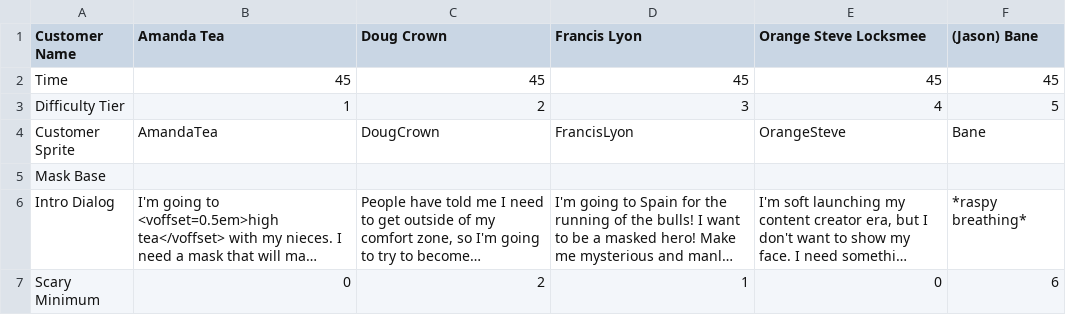
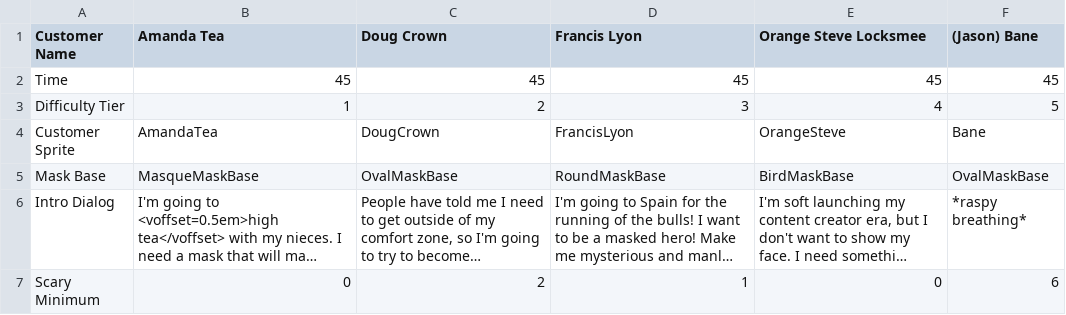
Before and after one commit to AaronLieberman/ggj26, a CSV file: GameJam26/Assets/Resources/Mask Maker - Customers.csv, drawn as a sheet; only a part is shown; long unchanged cells end in …; the diff names each change by its address in the sheet, - before the commit and + after, or states it on an @@ line.

Commit message:
added mask base property to customers

```diff
--- a/GameJam26/Assets/Resources/Mask Maker - Customers.csv
+++ b/GameJam26/Assets/Resources/Mask Maker - Customers.csv
-B5 (Amanda Tea): (empty)
+B5 (Amanda Tea): MasqueMaskBase
-C5 (Doug Crown): (empty)
+C5 (Doug Crown): OvalMaskBase
-D5 (Francis Lyon): (empty)
+D5 (Francis Lyon): RoundMaskBase
-E5 (Orange Steve Locksmee): (empty)
+E5 (Orange Steve Locksmee): BirdMaskBase
-F5 ((Jason) Bane): (empty)
+F5 ((Jason) Bane): OvalMaskBase
```
